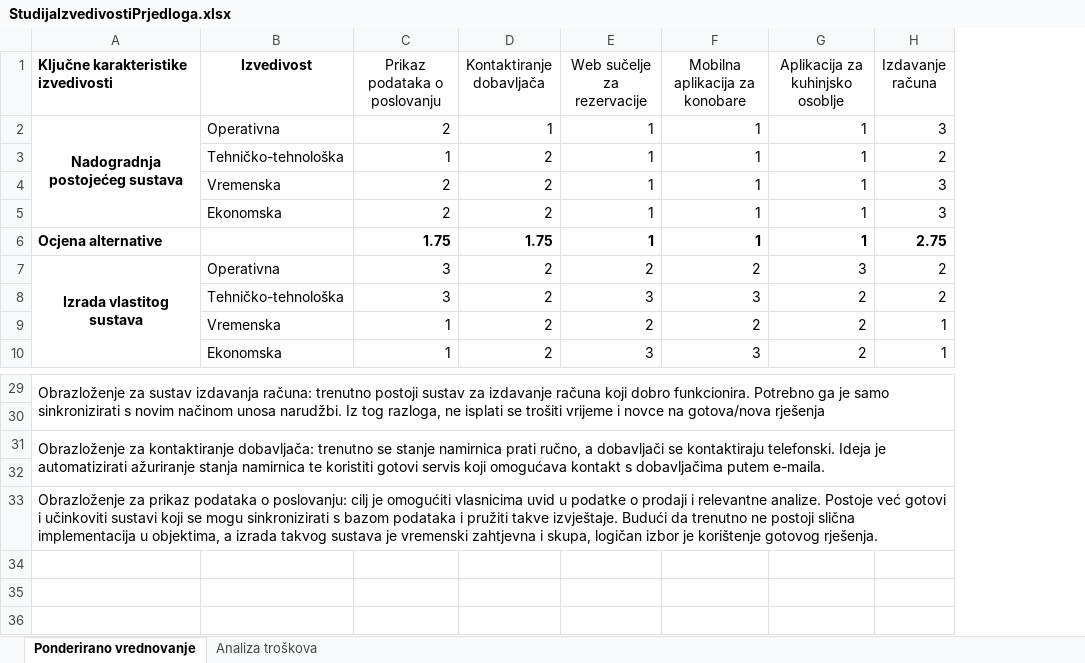
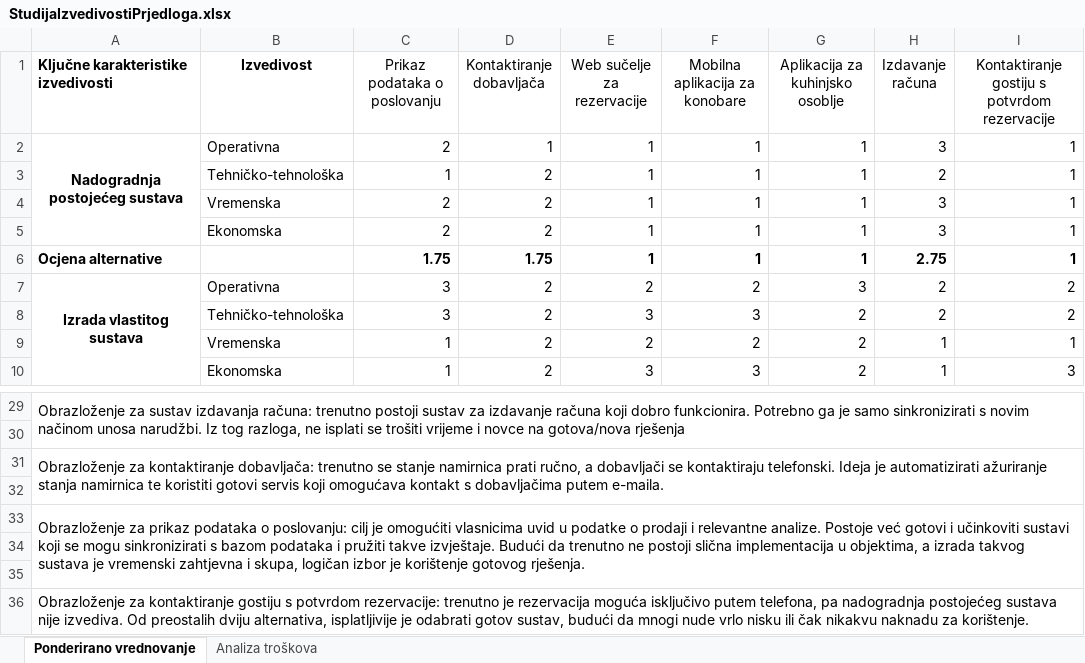
Before and after one commit to AnteVol/SUUO, an Excel workbook: DZ1/StudijaIzvedivostiPrjedloga.xlsx, sheet Ponderirano vrednovanje, drawn as a sheet; only a part is shown, gaps mark what is left out; values as stored, in another font and other column widths than the file's, no borders; the diff names each change by its address in the sheet, - before the commit and + after, or states it on an @@ line.

Commit message:
Ažurirano ponderirano vrednovanje

```diff
--- a/DZ1/StudijaIzvedivostiPrjedloga.xlsx (sheet Ponderirano vrednovanje)
+++ b/DZ1/StudijaIzvedivostiPrjedloga.xlsx (sheet Ponderirano vrednovanje)
+column I, rows 1-10: Kontaktiranje gostiju s potvrdom rezervacije | 1 | 1 | 1 | 1 | 1 | 2 | 2 | 1 | 3
+row 34: (empty)
+row 35: (empty)
+row 36: Obrazloženje za kontaktiranje gostiju s potvrdom rezervacije: trenutno je rezervacija moguća isključivo putem telefona, pa nadogradnja postojećeg sustava nije izvediva. Od preostalih dviju alternativa, isplatljivije je odabrati gotov sustav, budući da mnogi nude vrlo nisku ili čak nikakvu naknadu za korištenje.
```
